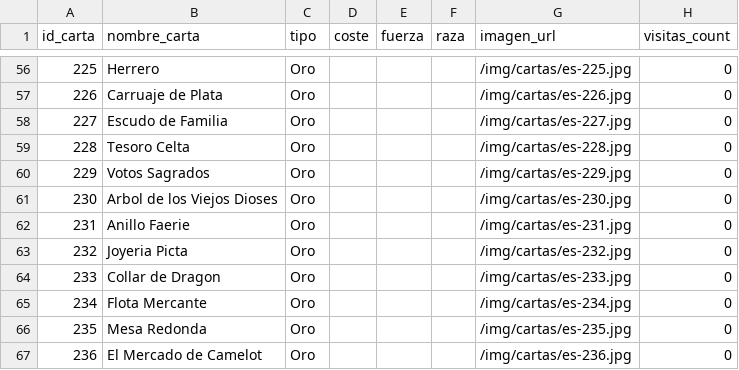
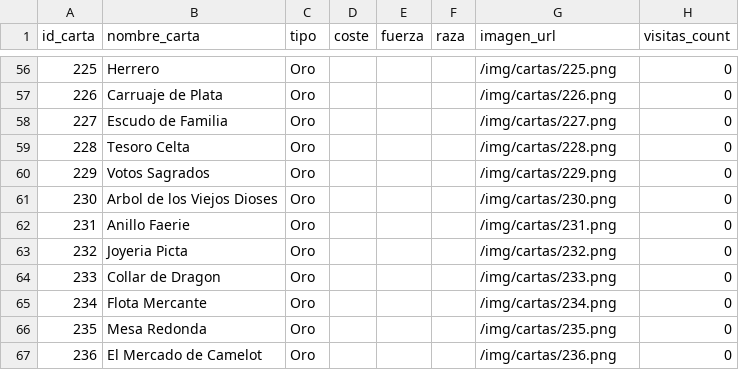
Before and after one commit to GermanInformatica/MyL-Link, a CSV file: backend/cartas.csv, drawn as a sheet; only a part is shown, gaps mark what is left out; the diff covers the shown part only.

Commit message:
Corregir GROUP BY sql_mode para TiDB y rutas de imagenes

```diff
--- a/backend/cartas.csv
+++ b/backend/cartas.csv
@@ -56,12 +56,12 @@ id_carta,nombre_carta,tipo,coste,fuerza,raza,imagen_url,visitas_count
-225,Herrero,Oro,,,,/img/cartas/es-225.jpg,0
-226,Carruaje de Plata,Oro,,,,/img/cartas/es-226.jpg,0
-227,Escudo de Familia,Oro,,,,/img/cartas/es-227.jpg,0
-228,Tesoro Celta,Oro,,,,/img/cartas/es-228.jpg,0
-229,Votos Sagrados,Oro,,,,/img/cartas/es-229.jpg,0
-230,Arbol de los Viejos Dioses,Oro,,,,/img/cartas/es-230.jpg,0
-231,Anillo Faerie,Oro,,,,/img/cartas/es-231.jpg,0
-232,Joyeria Picta,Oro,,,,/img/cartas/es-232.jpg,0
-233,Collar de Dragon,Oro,,,,/img/cartas/es-233.jpg,0
-234,Flota Mercante,Oro,,,,/img/cartas/es-234.jpg,0
-235,Mesa Redonda,Oro,,,,/img/cartas/es-235.jpg,0
-236,El Mercado de Camelot,Oro,,,,/img/cartas/es-236.jpg,0
+225,Herrero,Oro,,,,/img/cartas/225.png,0
+226,Carruaje de Plata,Oro,,,,/img/cartas/226.png,0
+227,Escudo de Familia,Oro,,,,/img/cartas/227.png,0
+228,Tesoro Celta,Oro,,,,/img/cartas/228.png,0
+229,Votos Sagrados,Oro,,,,/img/cartas/229.png,0
+230,Arbol de los Viejos Dioses,Oro,,,,/img/cartas/230.png,0
+231,Anillo Faerie,Oro,,,,/img/cartas/231.png,0
+232,Joyeria Picta,Oro,,,,/img/cartas/232.png,0
+233,Collar de Dragon,Oro,,,,/img/cartas/233.png,0
+234,Flota Mercante,Oro,,,,/img/cartas/234.png,0
+235,Mesa Redonda,Oro,,,,/img/cartas/235.png,0
+236,El Mercado de Camelot,Oro,,,,/img/cartas/236.png,0
```
Also changed, not shown: 54 edited cells elsewhere in this file, 1 other file.
